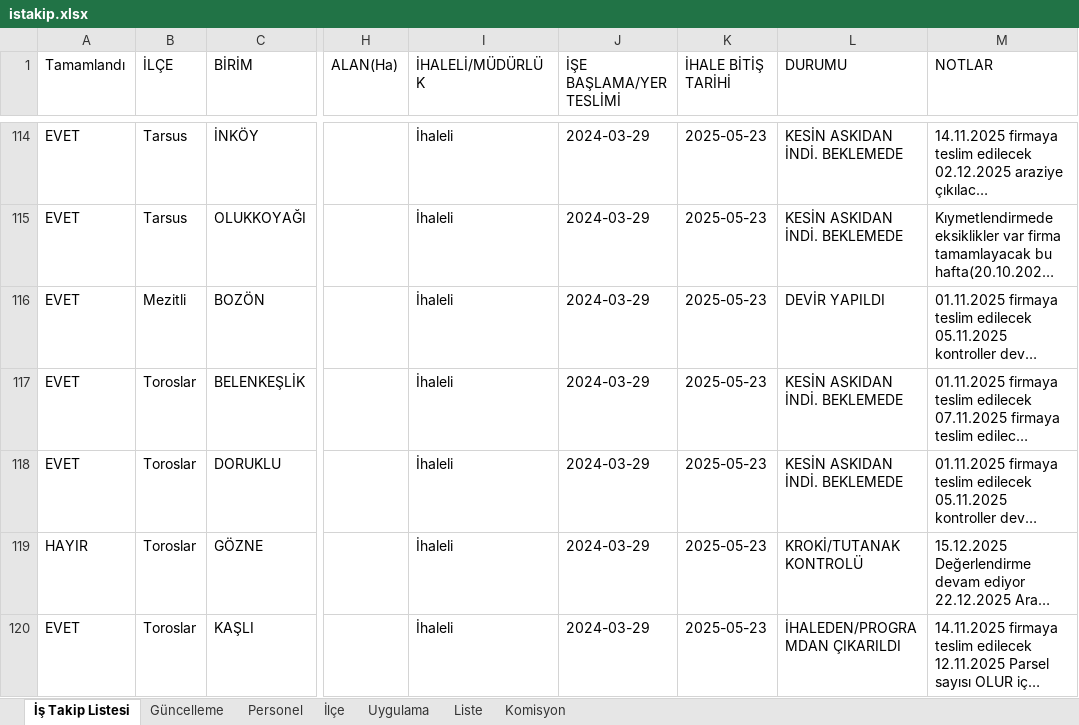
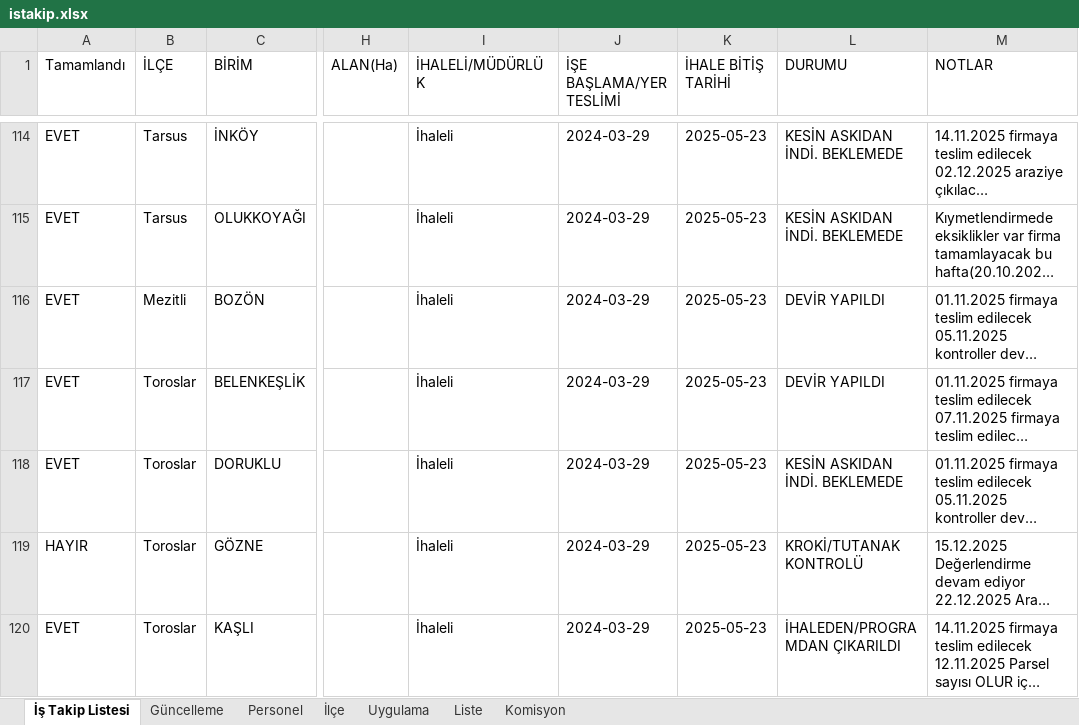
Before and after one commit to gokhangeo/ihale, an Excel workbook: istakip.xlsx, sheet İş Takip Listesi, drawn as a sheet; only a part is shown, gaps mark what is left out; long unchanged cells end in …; values as stored, in another font and other column widths than the file's, no borders; the diff names each change by its address in the sheet, - before the commit and + after, or states it on an @@ line.

Commit message:
İş Takip Güncellemesi - 07.07.2026 12:41:29

```diff
--- a/istakip.xlsx (sheet İş Takip Listesi)
+++ b/istakip.xlsx (sheet İş Takip Listesi)
-L117 (DURUMU): KESİN ASKIDAN İNDİ. BEKLEMEDE
+L117 (DURUMU): DEVİR YAPILDI
```
